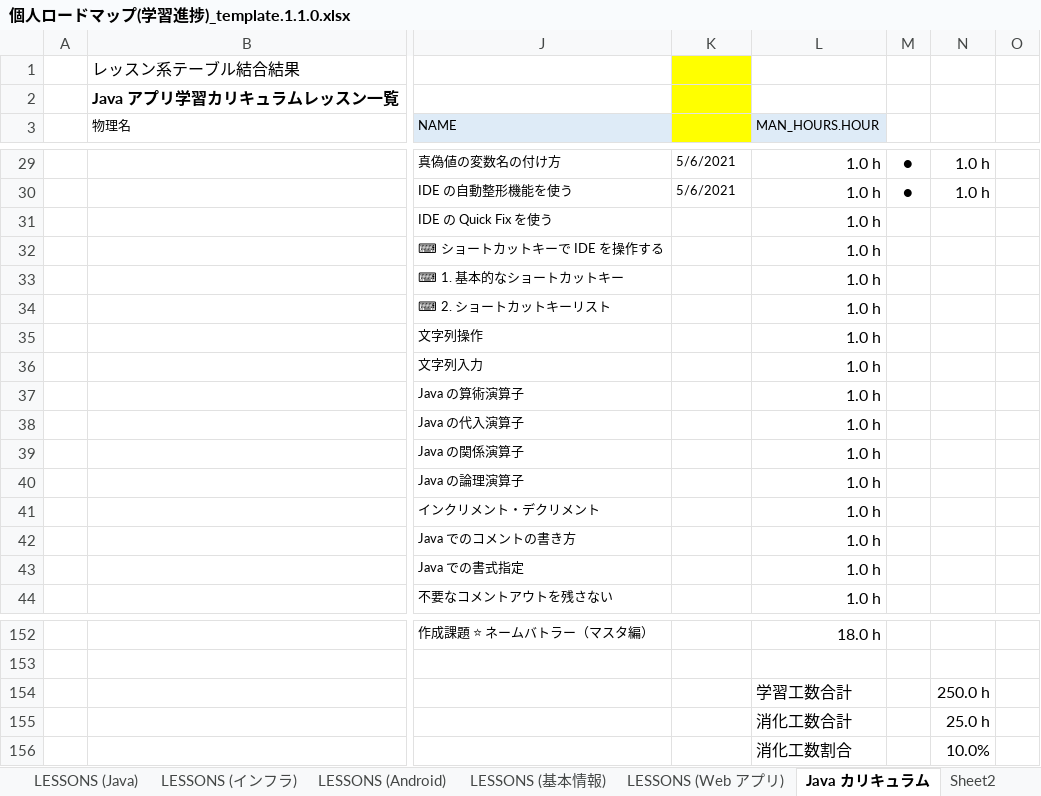
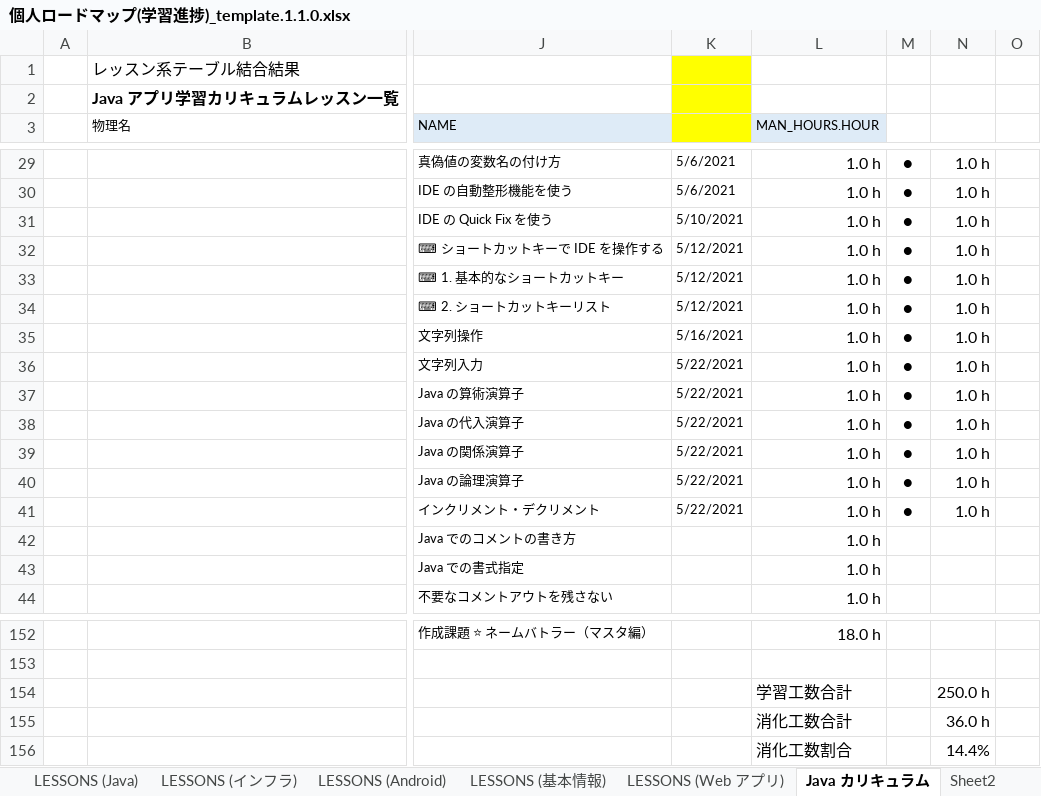
Before and after one commit to Kaji-H/javaboot, an Excel workbook: 個人ロードマップ(学習進捗)_template.1.1.0.xlsx, sheet Java カリキュラム, drawn as a sheet; only a part is shown, gaps mark what is left out; values as stored, in another font and other column widths than the file's, no borders; the diff names each change by its address in the sheet, - before the commit and + after, or states it on an @@ line.

```diff
--- a/個人ロードマップ(学習進捗)_template.1.1.0.xlsx (sheet Java カリキュラム)
+++ b/個人ロードマップ(学習進捗)_template.1.1.0.xlsx (sheet Java カリキュラム)
-K31: (empty)
+K31: 5/10/2021
-M31:M41: (empty)
+M31:M41: ●
-N31:N41: (empty)
+N31:N41: 1.0 h
-K32:K34: (empty)
+K32:K34: 5/12/2021
-K35: (empty)
+K35: 5/16/2021
-K36:K41: (empty)
+K36:K41: 5/22/2021
-N155: 25.0 h
+N155: 36.0 h
-N156: 10.0%
+N156: 14.4%
```
Also changed, not shown: sheet カリキュラム進捗度（プログラマ）, sheet カリキュラム進捗度（インフラ）, charts or pictures, 12 other files.
